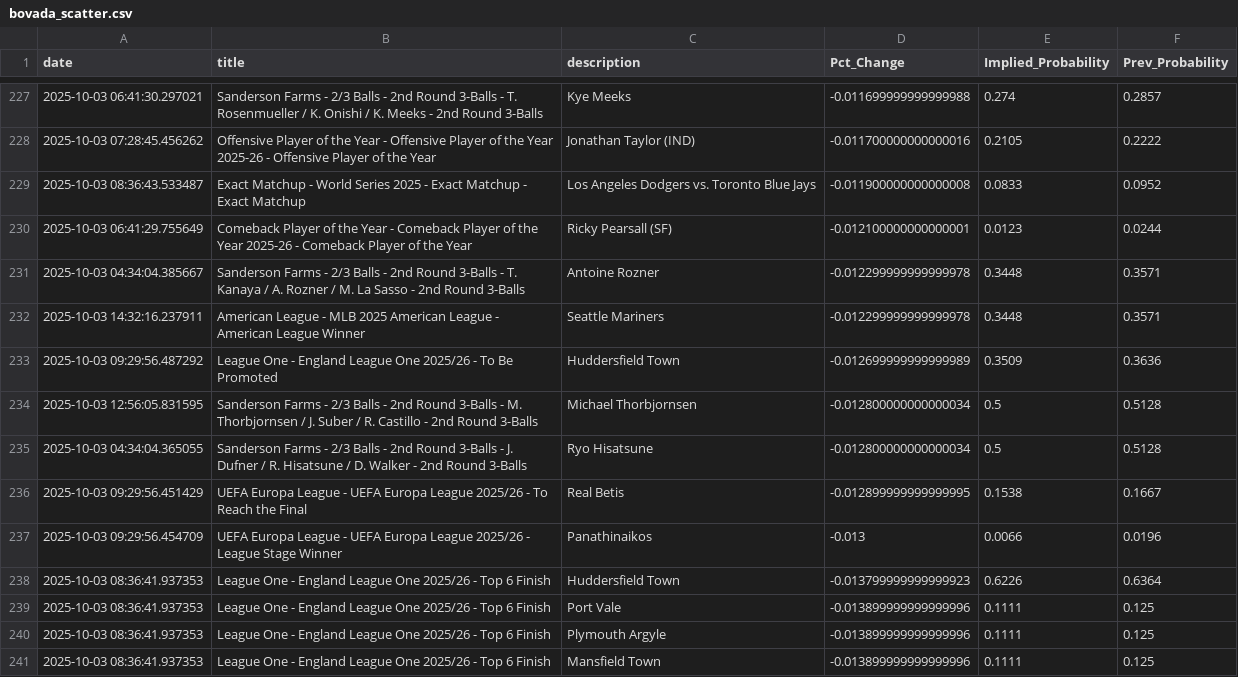
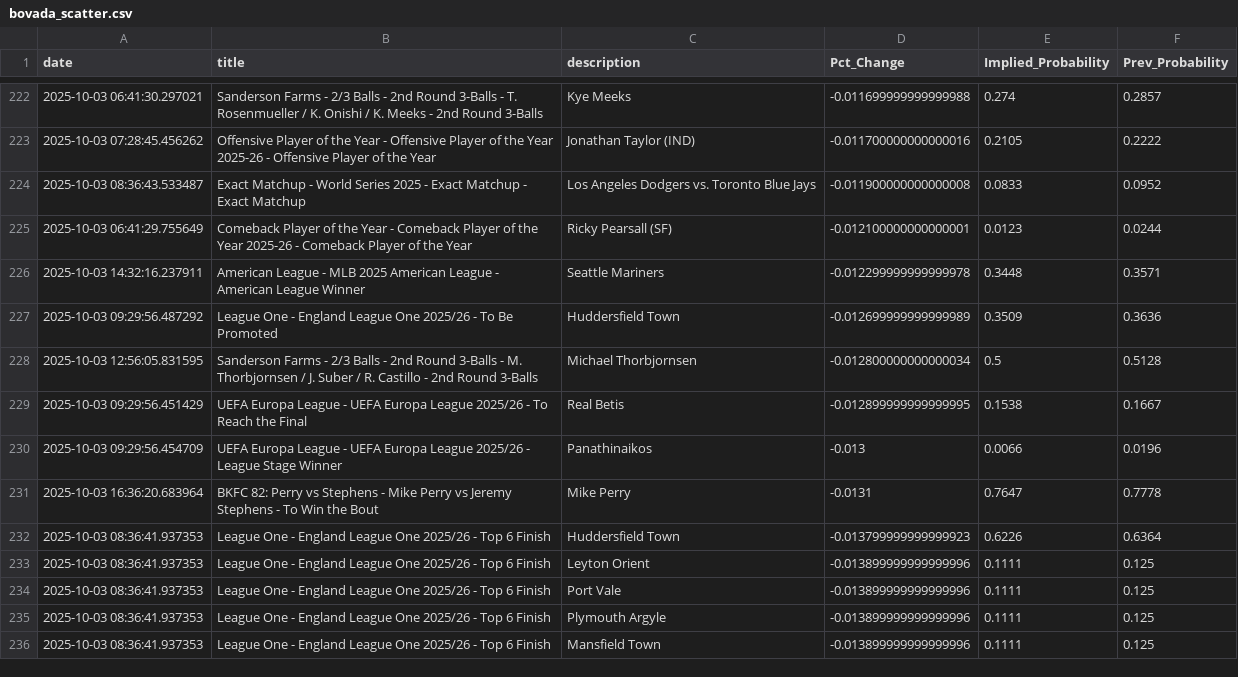
Before and after one commit to aaroncolesmith/bovada_data_1001, a CSV file: data/bovada_scatter.csv, drawn as a sheet; only a part is shown, gaps mark what is left out; the diff covers the shown part only.

Commit message:
Update data

```diff
--- a/data/bovada_scatter.csv
+++ b/data/bovada_scatter.csv
@@ -230,3 +225,2 @@ date,title,description,Pct_Change,Implied_Probability,Prev_Probability
 2025-10-03 06:41:29.755649,Comeback Player of the Year - Comeback Player of the Year 2025-26 - Comeback Player of the Year,Ricky Pearsall (SF),-0.012100000000000001,0.0123,0.0244
-2025-10-03 04:34:04.385667,Sanderson Farms - 2/3 Balls - 2nd Round 3-Balls - T. Kanaya / A. Rozner / M. La Sasso - 2nd Round 3-Balls,Antoine Rozner,-0.012299999999999978,0.3448,0.3571
 2025-10-03 14:32:16.237911,American League - MLB 2025 American League - American League Winner,Seattle Mariners,-0.012299999999999978,0.3448,0.3571
@@ -234,6 +228,7 @@ date,title,description,Pct_Change,Implied_Probability,Prev_Probability
 2025-10-03 12:56:05.831595,Sanderson Farms - 2/3 Balls - 2nd Round 3-Balls - M. Thorbjornsen / J. Suber / R. Castillo - 2nd Round 3-Balls,Michael Thorbjornsen,-0.012800000000000034,0.5,0.5128
-2025-10-03 04:34:04.365055,Sanderson Farms - 2/3 Balls - 2nd Round 3-Balls - J. Dufner / R. Hisatsune / D. Walker - 2nd Round 3-Balls,Ryo Hisatsune,-0.012800000000000034,0.5,0.5128
 2025-10-03 09:29:56.451429,UEFA Europa League - UEFA Europa League 2025/26 - To Reach the Final,Real Betis,-0.012899999999999995,0.1538,0.1667
 2025-10-03 09:29:56.454709,UEFA Europa League - UEFA Europa League 2025/26 - League Stage Winner,Panathinaikos,-0.013,0.0066,0.0196
+2025-10-03 16:36:20.683964,BKFC 82: Perry vs Stephens - Mike Perry vs Jeremy Stephens - To Win the Bout,Mike Perry,-0.0131,0.7647,0.7778
 2025-10-03 08:36:41.937353,League One - England League One 2025/26 - Top 6 Finish,Huddersfield Town,-0.013799999999999923,0.6226,0.6364
+2025-10-03 08:36:41.937353,League One - England League One 2025/26 - Top 6 Finish,Leyton Orient,-0.013899999999999996,0.1111,0.125
 2025-10-03 08:36:41.937353,League One - England League One 2025/26 - Top 6 Finish,Port Vale,-0.013899999999999996,0.1111,0.125
```
Also changed, not shown: 2 added rows, 9 removed rows and 44 moved rows elsewhere in this file, 1 other file.
